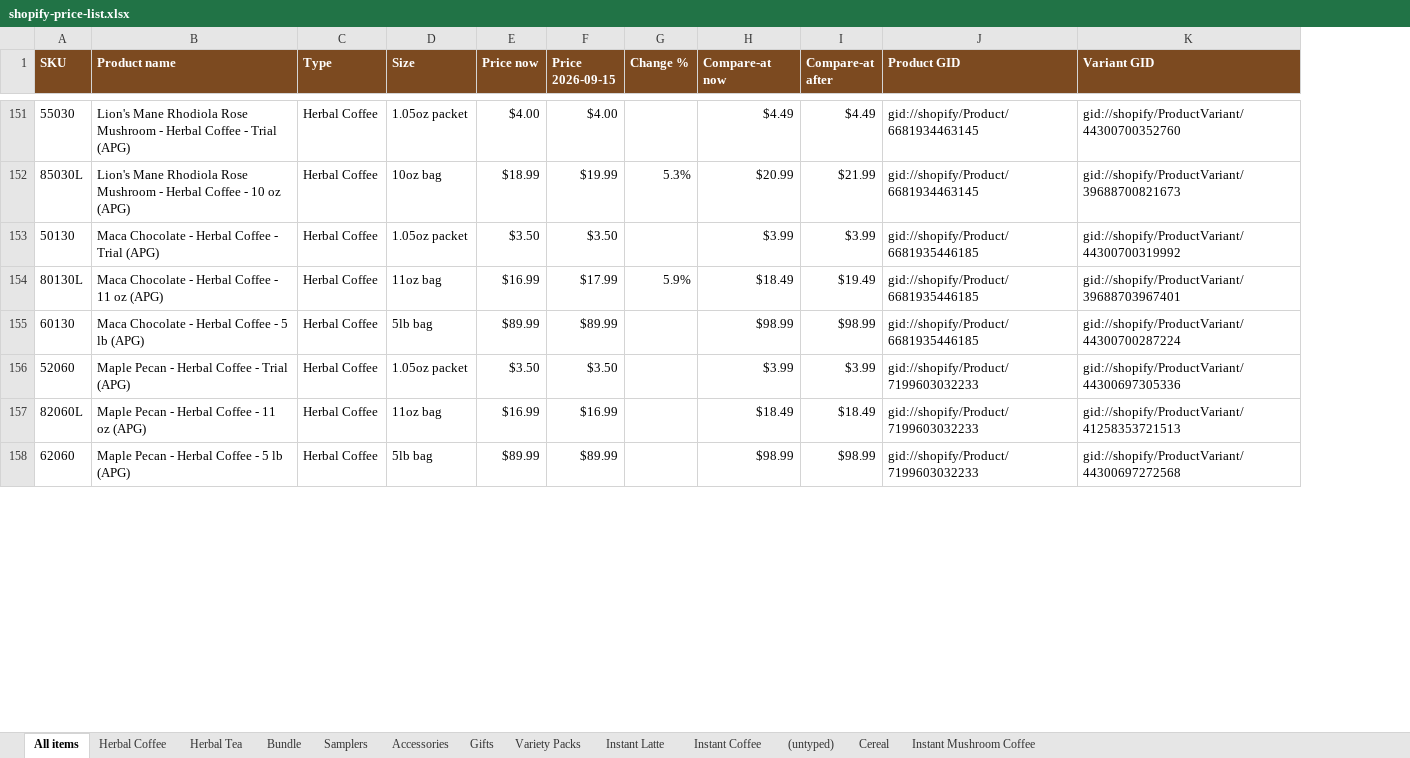
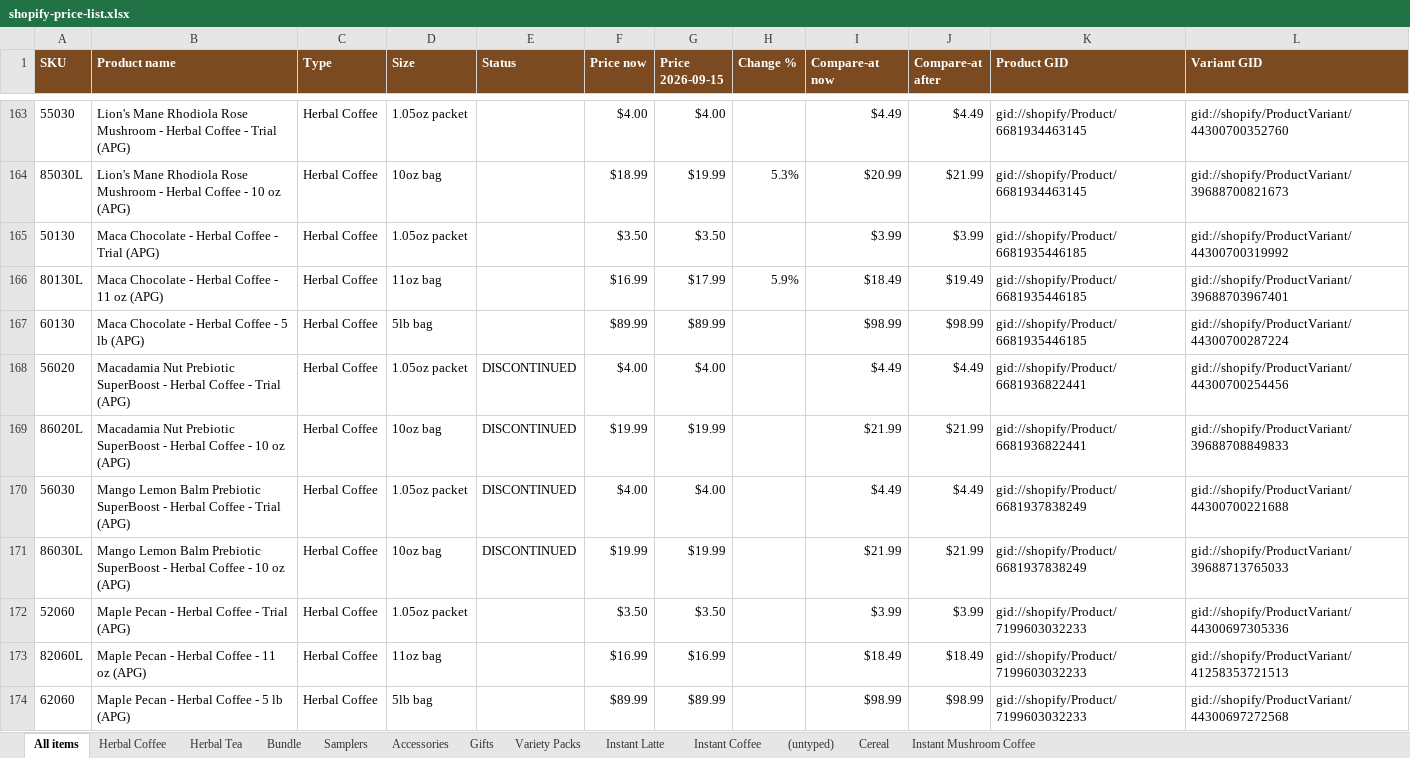
Before and after one commit to jstnadler/teeccino-reports, an Excel workbook: shopify-price-list.xlsx, sheet All items, drawn as a sheet; only a part is shown, gaps mark what is left out; values as stored, in another font and other column widths than the file's, no borders; the diff covers the shown part only; the diff names each change by its address in the sheet, - before the commit and + after, or states it on an @@ line.

Commit message:
Price list: list discontinued items, marked, instead of dropping them
Justin 2026-09-17: "I guess lets just include the discontinued items but
mark them as disco." Supersedes the 2026-09-14 exclusion rule.

- 29 rows now carry a DISCONTINUED marker: a red pill on the page, a
  Status column in every export, "(DISCONTINUED)" in italics on the trade
  sheet. Nothing is omitted.
- Marked rows are FROZEN - none takes the 2026-09-15 increase. Enforced
  after the plan lookup so a stale plan row cannot reprice a dead item.
- One classification, shared. The page and the trade sheet each had their
  own reader of the Delivered MAP list and disagreed about exactly one
  product (40121 Maya Chai 25ct) with nothing saying why. The MAP override
  now lives in build_price_list_report and the trade sheet delegates to it;
  a divergence tripwire prints if the two ever drift again.
- Trade sheet name column widened 53.5 -> 76 so the marker is not clipped
  mid-word on long names.

```diff
--- a/shopify-price-list.xlsx (sheet All items)
+++ b/shopify-price-list.xlsx (sheet All items)
+column E (Status), empty
+row 168: 56020 | Macadamia Nut Prebiotic SuperBoost - Herbal Coffee - Trial (APG) | Herbal Coffee | 1.05oz packet | DISCONTINUED | $4.00 | $4.00 |  | $4.49 | $4.49 | gid://shopify/Product/6681936822441 | gid://shopify/ProductVariant/44300700254456
+row 169: 86020L | Macadamia Nut Prebiotic SuperBoost - Herbal Coffee - 10 oz (APG) | Herbal Coffee | 10oz bag | DISCONTINUED | $19.99 | $19.99 |  | $21.99 | $21.99 | gid://shopify/Product/6681936822441 | gid://shopify/ProductVariant/39688708849833
+row 170: 56030 | Mango Lemon Balm Prebiotic SuperBoost - Herbal Coffee - Trial (APG) | Herbal Coffee | 1.05oz packet | DISCONTINUED | $4.00 | $4.00 |  | $4.49 | $4.49 | gid://shopify/Product/6681937838249 | gid://shopify/ProductVariant/44300700221688
+row 171: 86030L | Mango Lemon Balm Prebiotic SuperBoost - Herbal Coffee - 10 oz (APG) | Herbal Coffee | 10oz bag | DISCONTINUED | $19.99 | $19.99 |  | $21.99 | $21.99 | gid://shopify/Product/6681937838249 | gid://shopify/ProductVariant/39688713765033
```
Also changed, not shown: 26 added rows elsewhere in this sheet, sheet Herbal Coffee, sheet Herbal Tea, sheet Instant Mushroom Coffee, sheet Cereal, sheet (untyped), sheet Instant Coffee, 6 more sheets, teeccino-retail-price-list-new-prices.xlsx, teeccino-retail-price-list.xlsx, 2 other files.
